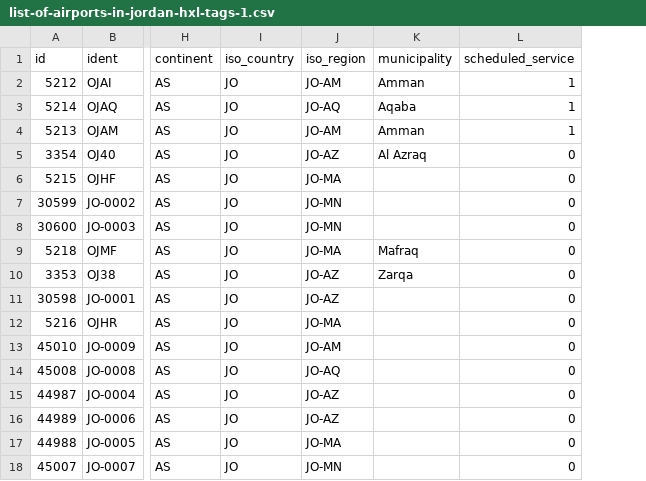
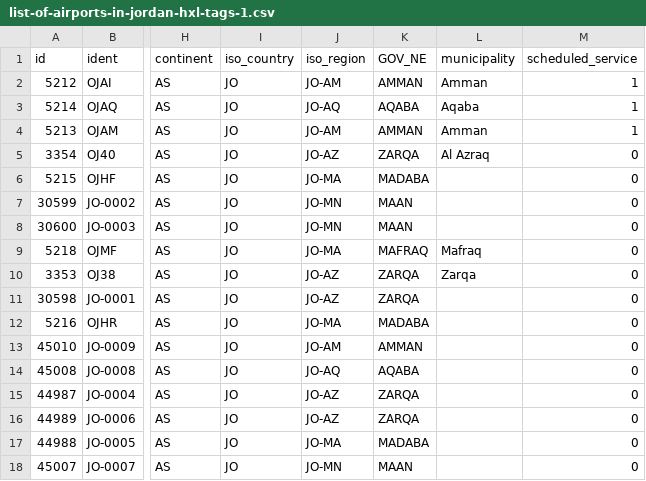
Before and after one commit to Sanaz-27/CPP-593, a CSV file: Data/CSV/list-of-airports-in-jordan-hxl-tags-1.csv, drawn as a sheet; only a part is shown, gaps mark what is left out; the diff names each change by its address in the sheet, - before the commit and + after, or states it on an @@ line.

Commit message:
Update list-of-airports-in-jordan-hxl-tags-1.csv

```diff
--- a/Data/CSV/list-of-airports-in-jordan-hxl-tags-1.csv
+++ b/Data/CSV/list-of-airports-in-jordan-hxl-tags-1.csv
+column K (GOV_NE), rows 2-18: AMMAN | AQABA | AMMAN | ZARQA | MADABA | MAAN | MAAN | MAFRAQ | ZARQA | ZARQA | MADABA | AMMAN | AQABA | ZARQA | ZARQA | MADABA | MAAN
```
